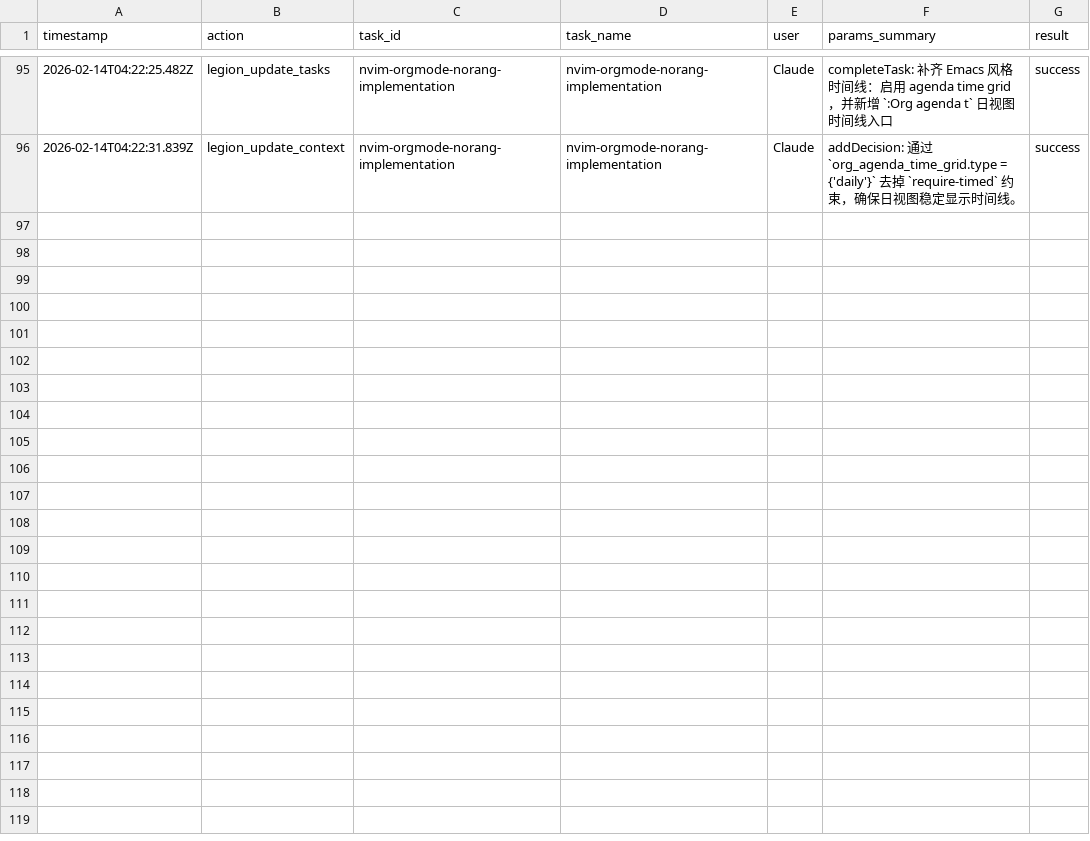
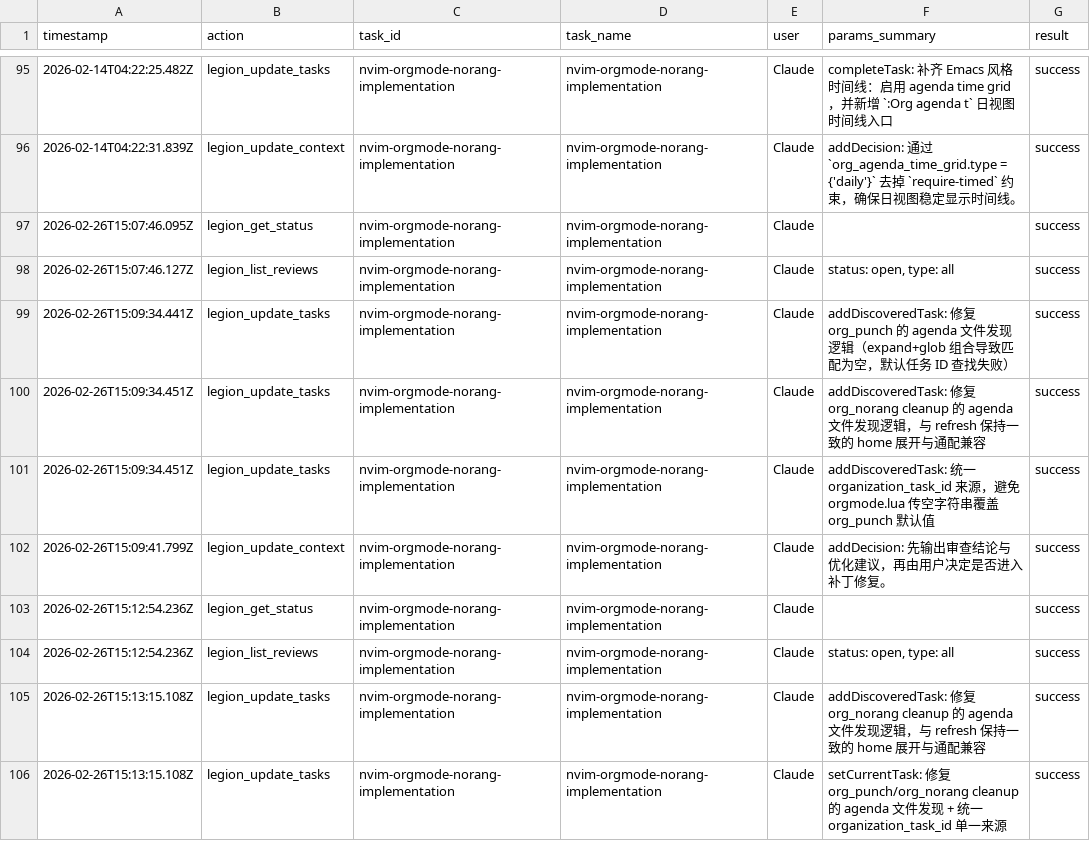
Before and after one commit to Thrimbda/nvim, a CSV file: .legion/ledger.csv, drawn as a sheet; only a part is shown, gaps mark what is left out; the diff covers the shown part only; the diff names each change by its address in the sheet, - before the commit and + after, or states it on an @@ line.

Commit message:
fix(orgmode): unify organization task ID and fix agenda file discovery
- Unify organization_task_id source so org_punch only reads `vim.g.org_organization_task_id` when non-empty
- Remove hardcoded fallback ID in org_punch to avoid empty-string override
- Fix agenda file discovery in org_punch and org_norang cleanup with home-only expansion + glob-compatible fallbacks
- Normalize discovered file paths and keep docs/task metadata aligned with the updated behavior

```diff
--- a/.legion/ledger.csv
+++ b/.legion/ledger.csv
+row 97: 2026-02-26T15:07:46.095Z | legion_get_status | nvim-orgmode-norang-implementation | nvim-orgmode-norang-implementation | Claude |  | success
+row 98: 2026-02-26T15:07:46.127Z | legion_list_reviews | nvim-orgmode-norang-implementation | nvim-orgmode-norang-implementation | Claude | status: open, type: all | success
+row 99: 2026-02-26T15:09:34.441Z | legion_update_tasks | nvim-orgmode-norang-implementation | nvim-orgmode-norang-implementation | Claude | addDiscoveredTask: 修复 org_punch 的 agenda 文件发现逻辑（expand+glob 组合导致匹配为空，默认任务 ID 查找失败） | success
+row 100: 2026-02-26T15:09:34.451Z | legion_update_tasks | nvim-orgmode-norang-implementation | nvim-orgmode-norang-implementation | Claude | addDiscoveredTask: 修复 org_norang cleanup 的 agenda 文件发现逻辑，与 refresh 保持一致的 home 展开与通配兼容 | success
+row 101: 2026-02-26T15:09:34.451Z | legion_update_tasks | nvim-orgmode-norang-implementation | nvim-orgmode-norang-implementation | Claude | addDiscoveredTask: 统一 organization_task_id 来源，避免 orgmode.lua 传空字符串覆盖 org_punch 默认值 | success
+row 102: 2026-02-26T15:09:41.799Z | legion_update_context | nvim-orgmode-norang-implementation | nvim-orgmode-norang-implementation | Claude | addDecision: 先输出审查结论与优化建议，再由用户决定是否进入补丁修复。 | success
+row 103: 2026-02-26T15:12:54.236Z | legion_get_status | nvim-orgmode-norang-implementation | nvim-orgmode-norang-implementation | Claude |  | success
+row 104: 2026-02-26T15:12:54.236Z | legion_list_reviews | nvim-orgmode-norang-implementation | nvim-orgmode-norang-implementation | Claude | status: open, type: all | success
+row 105: 2026-02-26T15:13:15.108Z | legion_update_tasks | nvim-orgmode-norang-implementation | nvim-orgmode-norang-implementation | Claude | addDiscoveredTask: 修复 org_norang cleanup 的 agenda 文件发现逻辑，与 refresh 保持一致的 home 展开与通配兼容 | success
+row 106: 2026-02-26T15:13:15.108Z | legion_update_tasks | nvim-orgmode-norang-implementation | nvim-orgmode-norang-implementation | Claude | setCurrentTask: 修复 org_punch/org_norang cleanup 的 agenda 文件发现 + 统一 organization_task_id 单一来源 | success
```
Also changed, not shown: 9 added rows elsewhere in this file, 7 other files.
